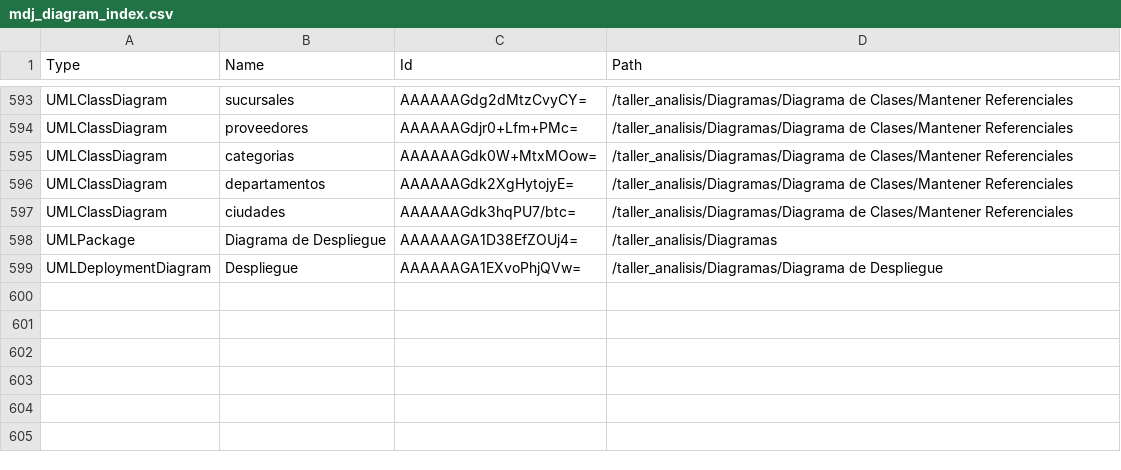
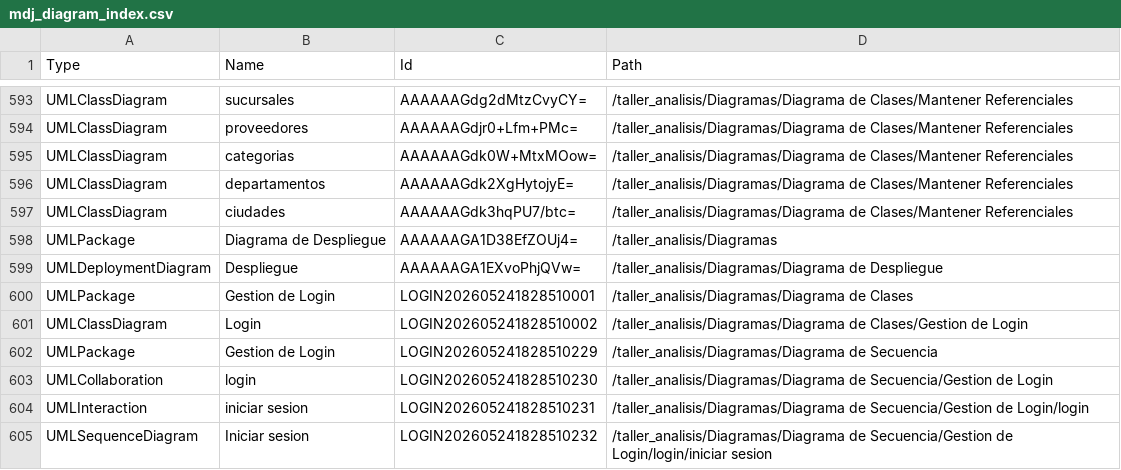
Before and after one commit to Leviathan-jmartinez/taller_reducto, a CSV file: documentos/mdj_diagram_index.csv, drawn as a sheet; only a part is shown, gaps mark what is left out.

```diff
--- a/documentos/mdj_diagram_index.csv
+++ b/documentos/mdj_diagram_index.csv
@@ -599 +599,7 @@
 "UMLDeploymentDiagram","Despliegue","AAAAAAGA1EXvoPhjQVw=","/taller_analisis/Diagramas/Diagrama de Despliegue"
+"UMLPackage","Gestion de Login","LOGIN202605241828510001","/taller_analisis/Diagramas/Diagrama de Clases"
+"UMLClassDiagram","Login","LOGIN202605241828510002","/taller_analisis/Diagramas/Diagrama de Clases/Gestion de Login"
+"UMLPackage","Gestion de Login","LOGIN202605241828510229","/taller_analisis/Diagramas/Diagrama de Secuencia"
+"UMLCollaboration","login","LOGIN202605241828510230","/taller_analisis/Diagramas/Diagrama de Secuencia/Gestion de Login"
+"UMLInteraction","iniciar sesion","LOGIN202605241828510231","/taller_analisis/Diagramas/Diagrama de Secuencia/Gestion de Login/login"
+"UMLSequenceDiagram","Iniciar sesion","LOGIN202605241828510232","/taller_analisis/Diagramas/Diagrama de Secuencia/Gestion de Login/login/iniciar sesion"
```
Also changed, not shown: 52 other files.
